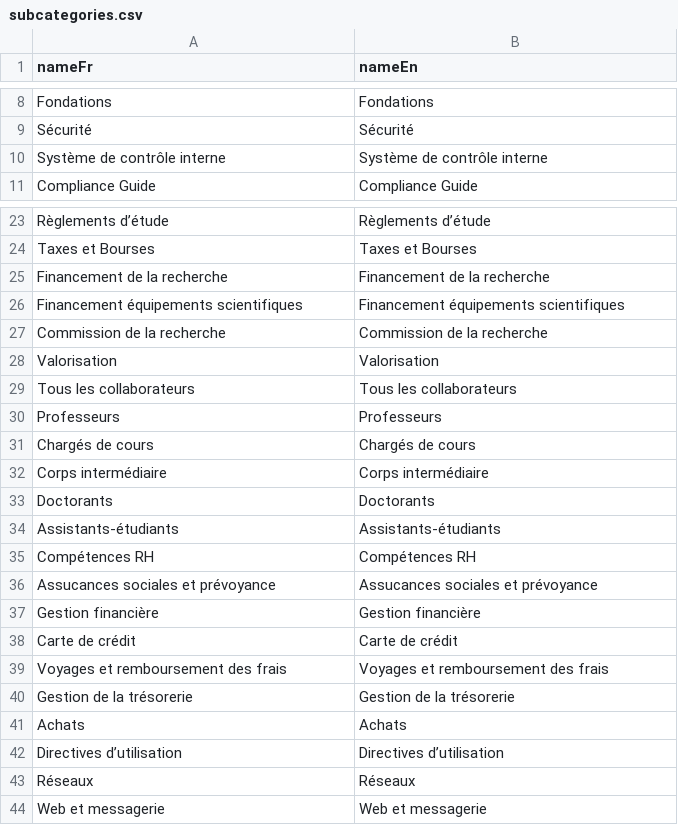
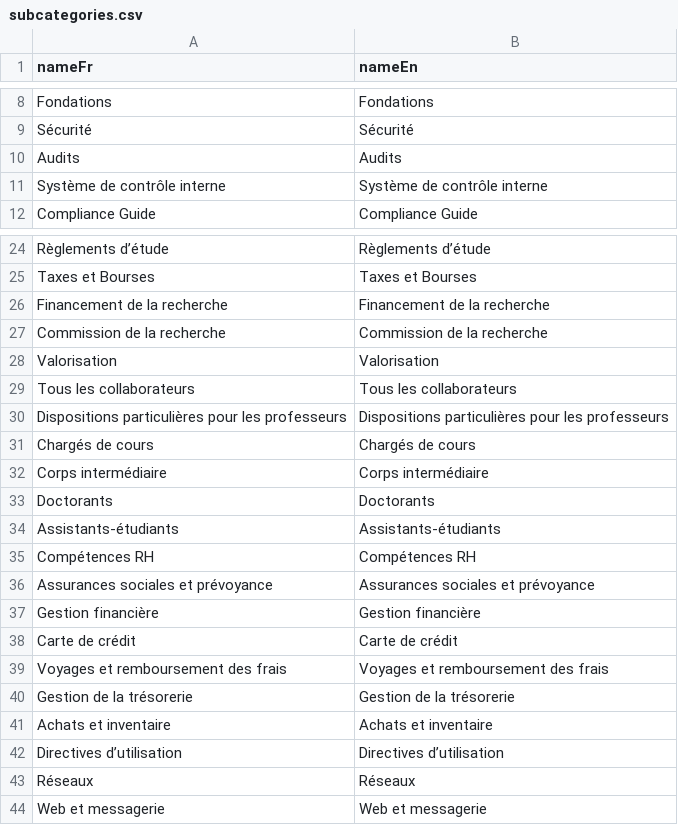
Before and after one commit to epfl-si/wp-polylex, a CSV file: app/private/subcategories.csv, drawn as a sheet; only a part is shown, gaps mark what is left out.

```diff
--- a/app/private/subcategories.csv
+++ b/app/private/subcategories.csv
@@ -9,2 +9,3 @@ Fondations,Fondations
 Sécurité,Sécurité
+Audits,Audits
 Système de contrôle interne,Système de contrôle interne
@@ -25,3 +26,2 @@ Taxes et Bourses,Taxes et Bourses
 Financement de la recherche,Financement de la recherche
-Financement équipements scientifiques,Financement équipements scientifiques
 Commission de la recherche,Commission de la recherche
@@ -29,3 +29,3 @@ Valorisation,Valorisation
 Tous les collaborateurs,Tous les collaborateurs
-Professeurs,Professeurs
+Dispositions particulières pour les professeurs,Dispositions particulières pour les professeurs
 Chargés de cours,Chargés de cours
@@ -35,3 +35,3 @@ Assistants-étudiants,Assistants-étudiants
 Compétences RH,Compétences RH
-Assucances sociales et prévoyance,Assucances sociales et prévoyance
+Assurances sociales et prévoyance,Assurances sociales et prévoyance
 Gestion financière,Gestion financière
@@ -40,3 +40,3 @@ Voyages et remboursement des frais,Voyages et remboursement des frais
 Gestion de la trésorerie,Gestion de la trésorerie
-Achats,Achats
+Achats et inventaire,Achats et inventaire
 Directives d’utilisation,Directives d’utilisation
```
Also changed, not shown: app/private/responsibles.csv, 3 other files.
